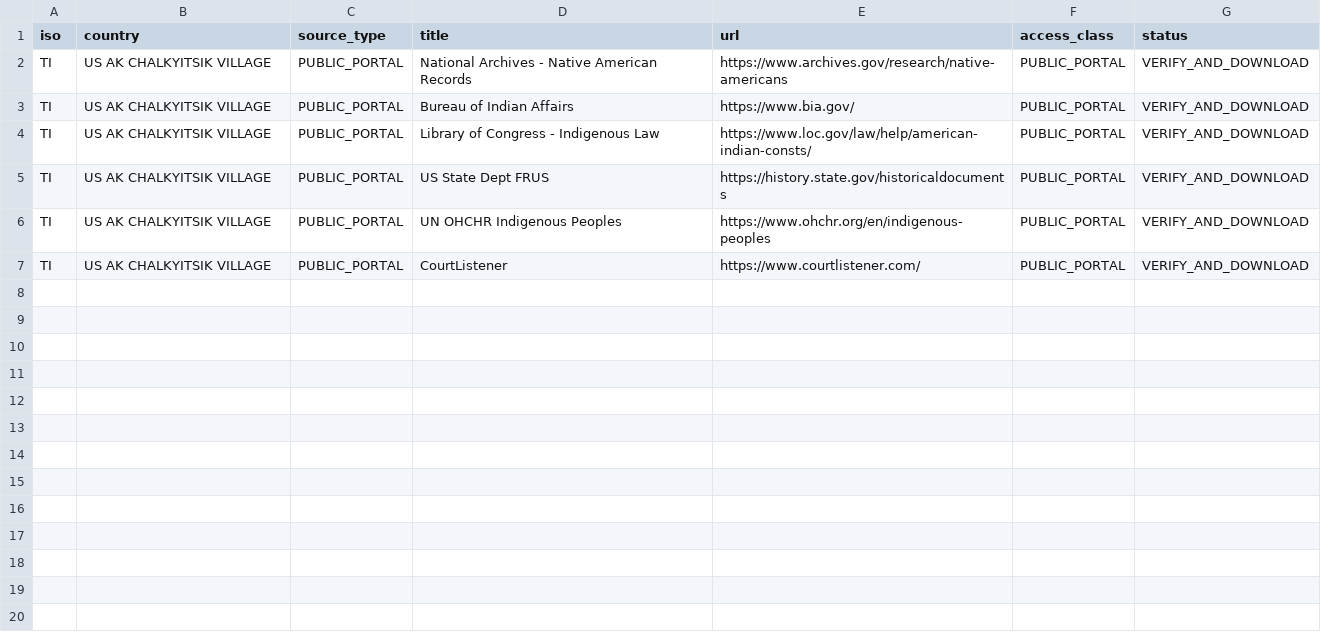
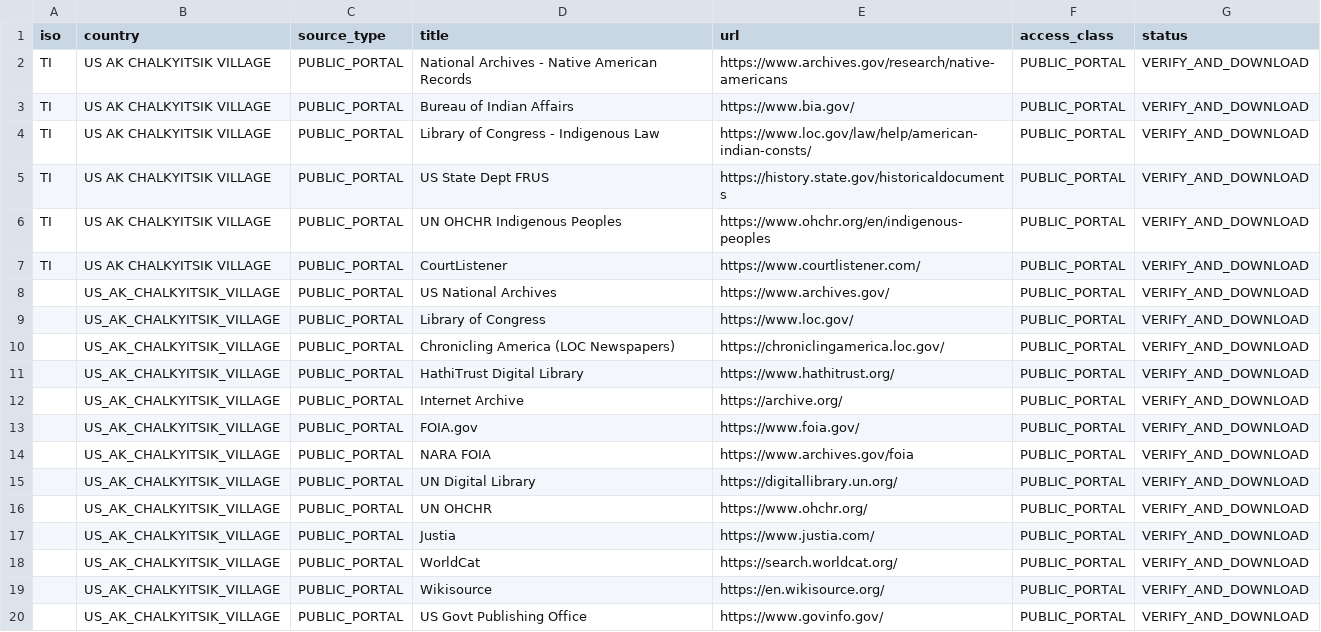
Before and after one commit to GlobalRestitutionAlliance/turtle-island-us-ak-chalkyitsik-village-master-litigation, a CSV file: 03_Evidentiary_Exhibits/PRIMARY_PUBLIC_SOURCES.csv, drawn as a sheet; the diff names each change by its address in the sheet, - before the commit and + after, or states it on an @@ line.

Commit message:
Expand primary public source registries (Batch 2)

```diff
--- a/03_Evidentiary_Exhibits/PRIMARY_PUBLIC_SOURCES.csv
+++ b/03_Evidentiary_Exhibits/PRIMARY_PUBLIC_SOURCES.csv
+row 8:  | US_AK_CHALKYITSIK_VILLAGE | PUBLIC_PORTAL | US National Archives | https://www.archives.gov/ | PUBLIC_PORTAL | VERIFY_AND_DOWNLOAD
+row 9:  | US_AK_CHALKYITSIK_VILLAGE | PUBLIC_PORTAL | Library of Congress | https://www.loc.gov/ | PUBLIC_PORTAL | VERIFY_AND_DOWNLOAD
+row 10:  | US_AK_CHALKYITSIK_VILLAGE | PUBLIC_PORTAL | Chronicling America (LOC Newspapers) | https://chroniclingamerica.loc.gov/ | PUBLIC_PORTAL | VERIFY_AND_DOWNLOAD
+row 11:  | US_AK_CHALKYITSIK_VILLAGE | PUBLIC_PORTAL | HathiTrust Digital Library | https://www.hathitrust.org/ | PUBLIC_PORTAL | VERIFY_AND_DOWNLOAD
+row 12:  | US_AK_CHALKYITSIK_VILLAGE | PUBLIC_PORTAL | Internet Archive | https://archive.org/ | PUBLIC_PORTAL | VERIFY_AND_DOWNLOAD
+row 13:  | US_AK_CHALKYITSIK_VILLAGE | PUBLIC_PORTAL | FOIA.gov | https://www.foia.gov/ | PUBLIC_PORTAL | VERIFY_AND_DOWNLOAD
+row 14:  | US_AK_CHALKYITSIK_VILLAGE | PUBLIC_PORTAL | NARA FOIA | https://www.archives.gov/foia | PUBLIC_PORTAL | VERIFY_AND_DOWNLOAD
+row 15:  | US_AK_CHALKYITSIK_VILLAGE | PUBLIC_PORTAL | UN Digital Library | https://digitallibrary.un.org/ | PUBLIC_PORTAL | VERIFY_AND_DOWNLOAD
+row 16:  | US_AK_CHALKYITSIK_VILLAGE | PUBLIC_PORTAL | UN OHCHR | https://www.ohchr.org/ | PUBLIC_PORTAL | VERIFY_AND_DOWNLOAD
+row 17:  | US_AK_CHALKYITSIK_VILLAGE | PUBLIC_PORTAL | Justia | https://www.justia.com/ | PUBLIC_PORTAL | VERIFY_AND_DOWNLOAD
+row 18:  | US_AK_CHALKYITSIK_VILLAGE | PUBLIC_PORTAL | WorldCat | https://search.worldcat.org/ | PUBLIC_PORTAL | VERIFY_AND_DOWNLOAD
+row 19:  | US_AK_CHALKYITSIK_VILLAGE | PUBLIC_PORTAL | Wikisource | https://en.wikisource.org/ | PUBLIC_PORTAL | VERIFY_AND_DOWNLOAD
+row 20:  | US_AK_CHALKYITSIK_VILLAGE | PUBLIC_PORTAL | US Govt Publishing Office | https://www.govinfo.gov/ | PUBLIC_PORTAL | VERIFY_AND_DOWNLOAD
```
Also changed, not shown: 2 other files.
